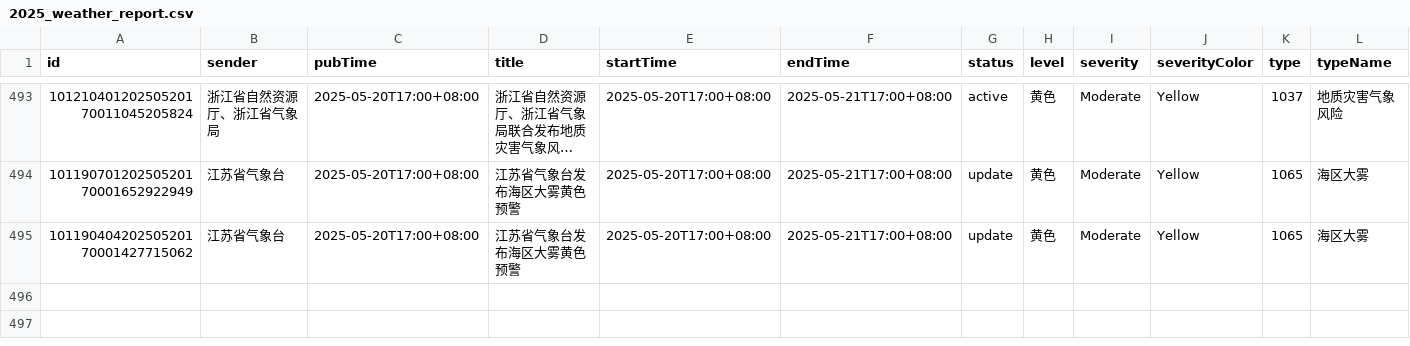
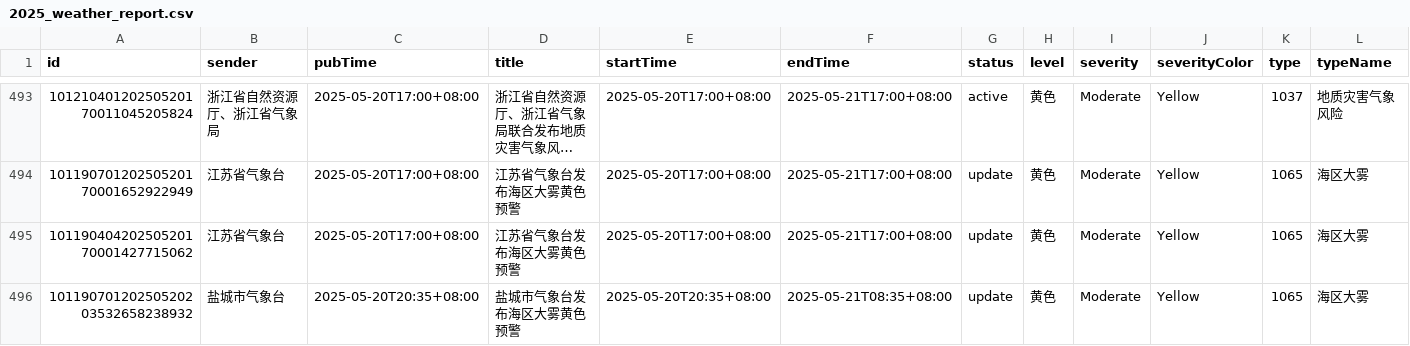
Before and after one commit to jinde98/weatherwarn, a CSV file: 2025_weather_report.csv, drawn as a sheet; only a part is shown, gaps mark what is left out; long unchanged cells end in …; rows hold the shown columns only; the diff names each change by its address in the sheet, - before the commit and + after, or states it on an @@ line.

Commit message:
Update data

```diff
--- a/2025_weather_report.csv
+++ b/2025_weather_report.csv
+row 496: 10119070120250520203532658238932 | 盐城市气象台 | 2025-05-20T20:35+08:00 | 盐城市气象台发布海区大雾黄色预警 | 2025-05-20T20:35+08:00 | 2025-05-21T08:35+08:00 | update | 黄色 | Moderate | Yellow | 1065 | 海区大雾
```
